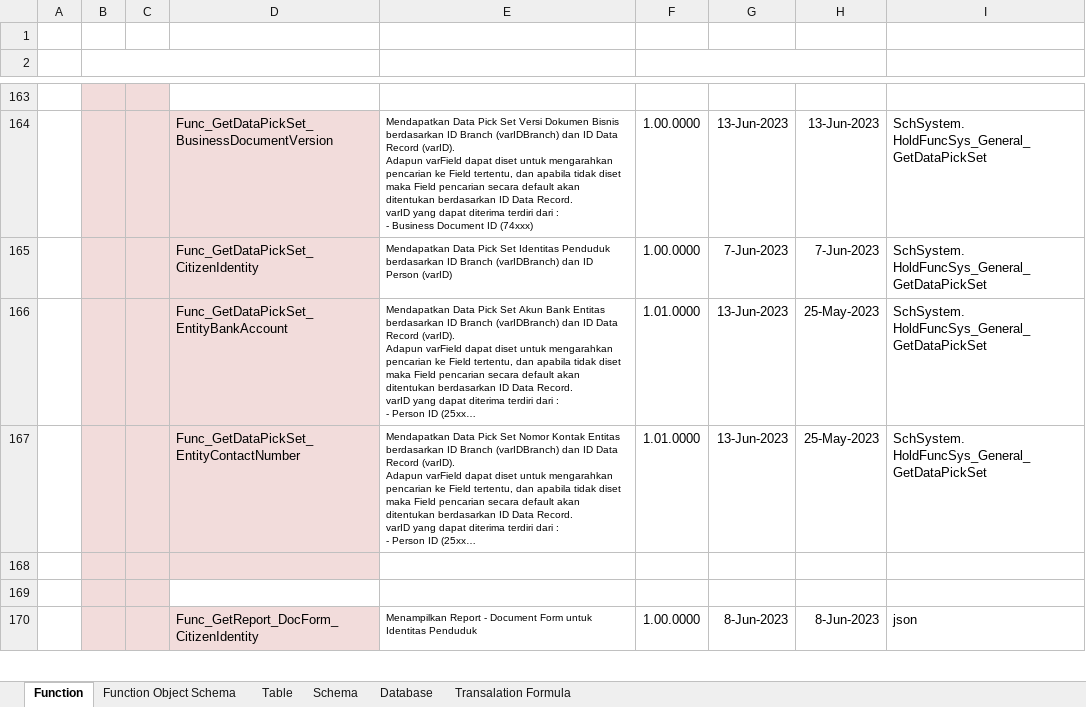
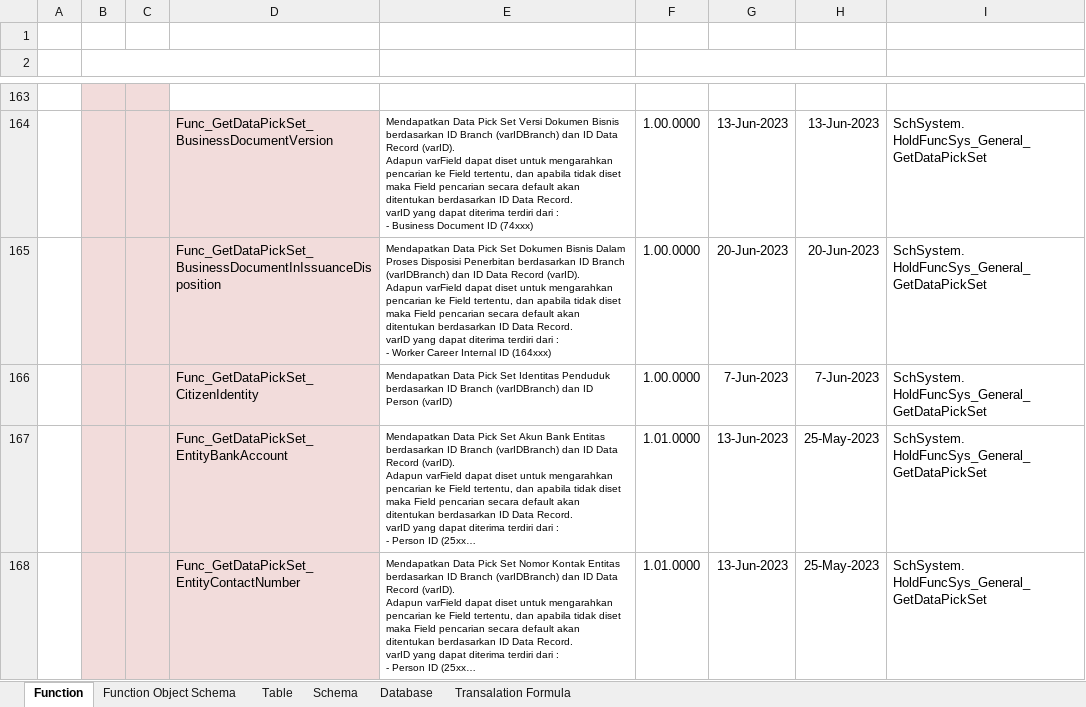
Before and after one commit to ptqdctechnologies/ERPReborn, an Excel workbook: Documentation/Documents/Blue Print/Documents - Model/Model-Catalogue.xlsx, sheet Function, drawn as a sheet; only a part is shown, gaps mark what is left out; the shorter side is filled out with more unchanged rows; long unchanged cells end in …; values as stored, in another font and other column widths than the file's, no borders; ↵ is a line break in a cell; the diff names each change by its address in the sheet, - before the commit and + after, or states it on an @@ line.

```diff
--- a/Documentation/Documents/Blue Print/Documents - Model/Model-Catalogue.xlsx (sheet Function)
+++ b/Documentation/Documents/Blue Print/Documents - Model/Model-Catalogue.xlsx (sheet Function)
+row 165:  |  |  | Func_GetDataPickSet_BusinessDocumentInIssuanceDisposition | Mendapatkan Data Pick Set Dokumen Bisnis Dalam Proses Disposisi Penerbitan berdasarkan ID Branch (varIDBranch) dan ID Data Record (varID). ↵ Adapun varField dapat diset untuk mengarahkan pencarian ke Field tertentu, dan apabila tidak diset maka Field pencarian secara default akan ditentukan berdasarkan ID Data Record. ↵ varID yang dapat diterima terdiri dari : ↵ - Worker Career Internal ID (164xxx) | 1.00.0000 | 20-Jun-2023 | 20-Jun-2023 | SchSystem. ↵ HoldFuncSys_General_GetDataPickSet
```
Also changed, not shown: 6 other files.
